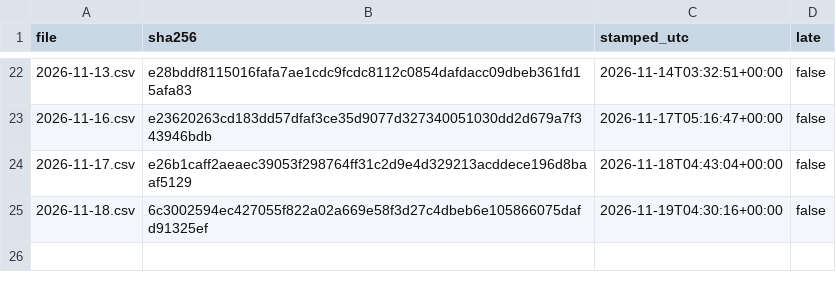
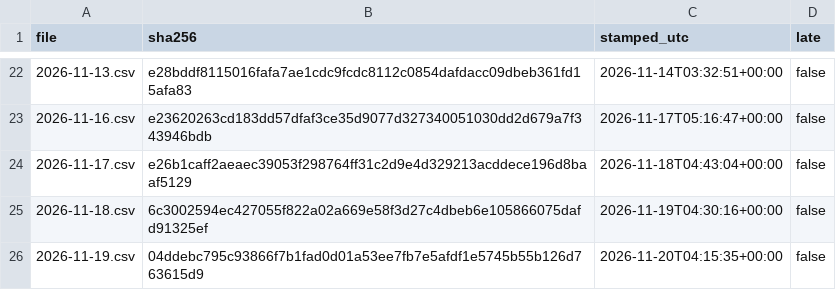
Before and after one commit to renjik1926-dev/Volatility-forecaster, a CSV file: data/proofs/index.csv, drawn as a sheet; only a part is shown, gaps mark what is left out.

```diff
--- a/data/proofs/index.csv
+++ b/data/proofs/index.csv
@@ -25 +25,2 @@ file,sha256,stamped_utc,late
 2026-11-18.csv,6c3002594ec427055f822a02a669e58f3d27c4dbeb6e105866075dafd91325ef,2026-11-19T04:30:16+00:00,false
+2026-11-19.csv,04ddebc795c93866f7b1fad0d01a53ee7fb7e5afdf1e5745b55b126d763615d9,2026-11-20T04:15:35+00:00,false
```
Also changed, not shown: data/runs.csv, data/scores.csv, 3 other files.
